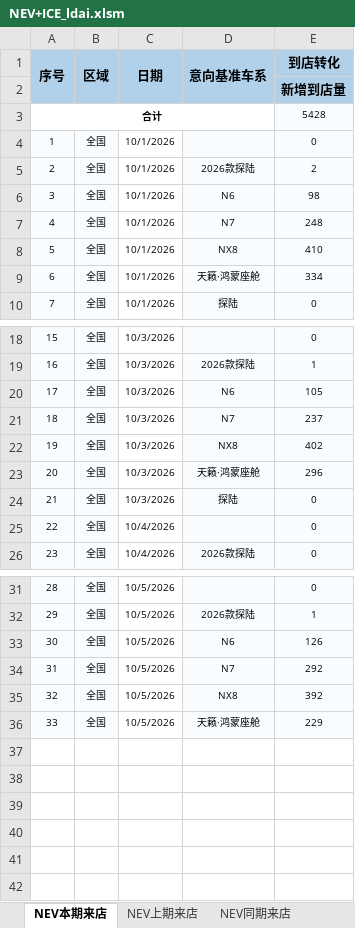
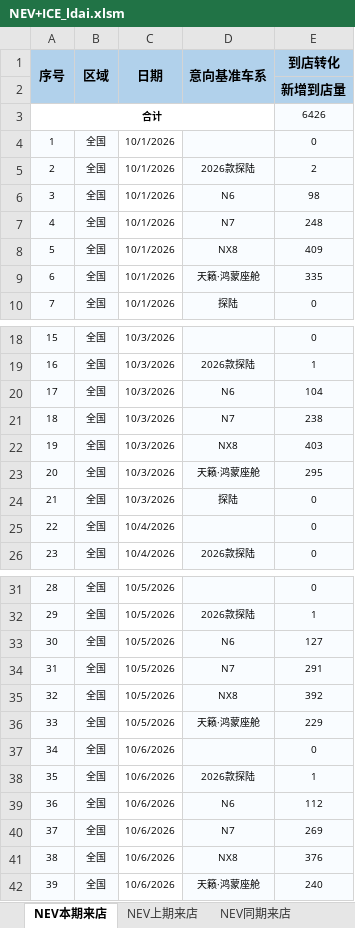
Before and after one commit to Django604/AI_Digest, an Excel workbook: data/source/NEV+ICE_ldai.xlsm, sheet NEV本期来店, drawn as a sheet; only a part is shown, gaps mark what is left out; values as stored, in another font and other column widths than the file's, no borders; the diff names each change by its address in the sheet, - before the commit and + after, or states it on an @@ line.

```diff
--- a/data/source/NEV+ICE_ldai.xlsm (sheet NEV本期来店)
+++ b/data/source/NEV+ICE_ldai.xlsm (sheet NEV本期来店)
-E3 (到店转化): 5428
+E3 (到店转化): 6426
-E8 (到店转化): 410
+E8 (到店转化): 409
-E9 (到店转化): 334
+E9 (到店转化): 335
-E20 (到店转化): 105
+E20 (到店转化): 104
-E21 (到店转化): 237
+E21 (到店转化): 238
-E22 (到店转化): 402
+E22 (到店转化): 403
-E23 (到店转化): 296
+E23 (到店转化): 295
-E33 (到店转化): 126
+E33 (到店转化): 127
-E34 (到店转化): 292
+E34 (到店转化): 291
+row 37: 34 | 全国 | 10/6/2026 |  | 0
+row 38: 35 | 全国 | 10/6/2026 | 2026款探陆 | 1
+row 39: 36 | 全国 | 10/6/2026 | N6 | 112
+row 40: 37 | 全国 | 10/6/2026 | N7 | 269
+row 41: 38 | 全国 | 10/6/2026 | NX8 | 376
+row 42: 39 | 全国 | 10/6/2026 | 天籁·鸿蒙座舱 | 240
```
Also changed, not shown: sheet ICE同期来店, sheet ICE上期来店, sheet NEV上期来店, sheet NEV同期来店, sheet ICE本期来店, data/source/NEV+ICE_xsai.xlsm, 5 other files.
